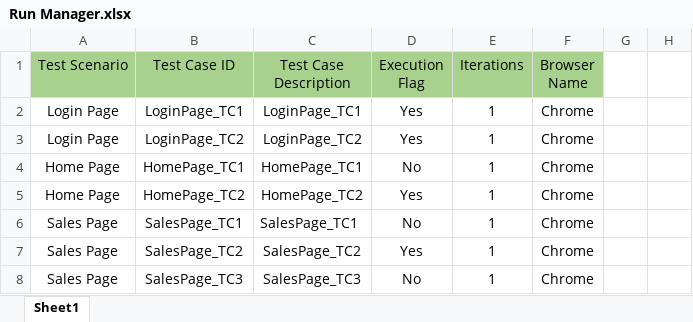
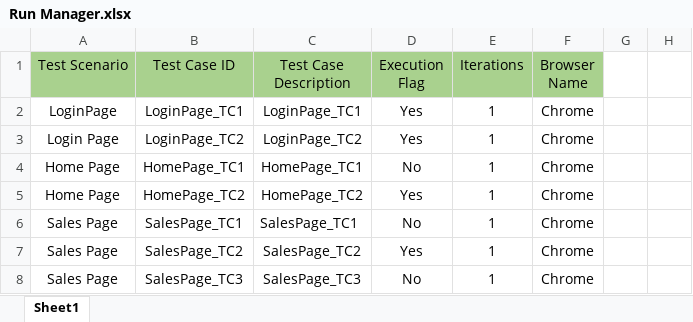
Before and after one commit to TejeshGangari/HybridFrameworkForTestAutomation, an Excel workbook: Run Manager.xlsx, sheet Sheet1, drawn as a sheet; only a part is shown; values as stored, in another font and other column widths than the file's, no borders; conditional formats not drawn; the diff names each change by its address in the sheet, - before the commit and + after, or states it on an @@ line.

```diff
--- a/Run Manager.xlsx (sheet Sheet1)
+++ b/Run Manager.xlsx (sheet Sheet1)
-A2 (Test Scenario): Login Page
+A2 (Test Scenario): LoginPage
```
Also changed, not shown: src/resources/java/DataTables/Login Page.xlsx, target/classes/DataTables/Login Page.xlsx, 24 other files.
